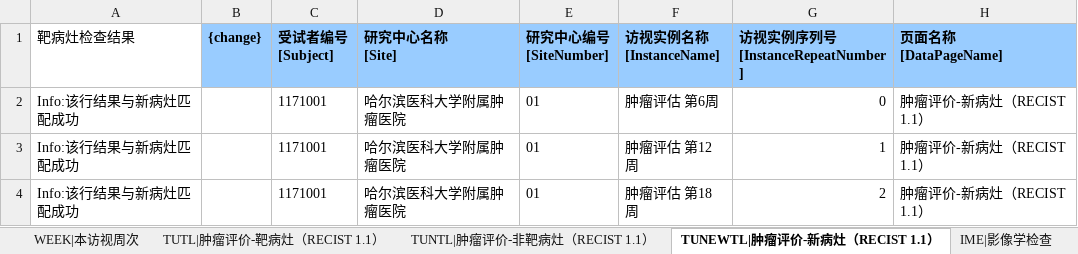
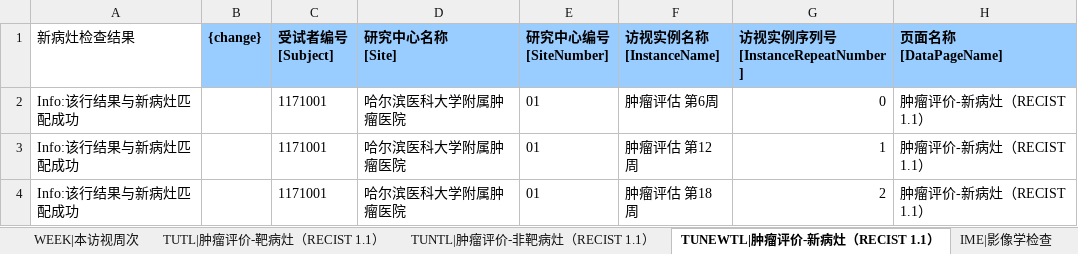
Before and after one commit to KeeryZhang/DM_Tools, an Excel workbook: KN046-301/sheets/KN046-301_肿瘤评估_20210803_checkout.xlsx, sheet TUNEWTL|肿瘤评价-新病灶（RECIST 1.1）, drawn as a sheet; only a part is shown; values as stored, in another font and other column widths than the file's, no borders; conditional formats not drawn; the diff names each change by its address in the sheet, - before the commit and + after, or states it on an @@ line.

```diff
--- a/KN046-301/sheets/KN046-301_肿瘤评估_20210803_checkout.xlsx (sheet TUNEWTL|肿瘤评价-新病灶（RECIST 1.1）)
+++ b/KN046-301/sheets/KN046-301_肿瘤评估_20210803_checkout.xlsx (sheet TUNEWTL|肿瘤评价-新病灶（RECIST 1.1）)
-A1: 靶病灶检查结果
+A1: 新病灶检查结果
```
Also changed, not shown: sheet TUNTL|肿瘤评价-非靶病灶（RECIST 1.1）, sheet TUTL|肿瘤评价-靶病灶（RECIST 1.1）, 1 other file.
